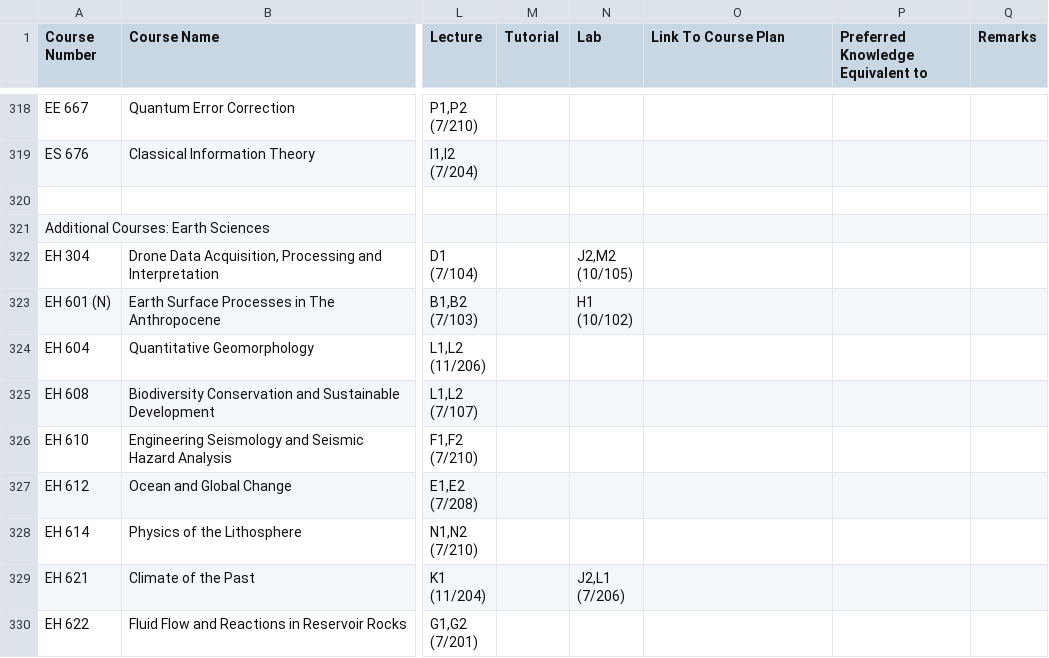
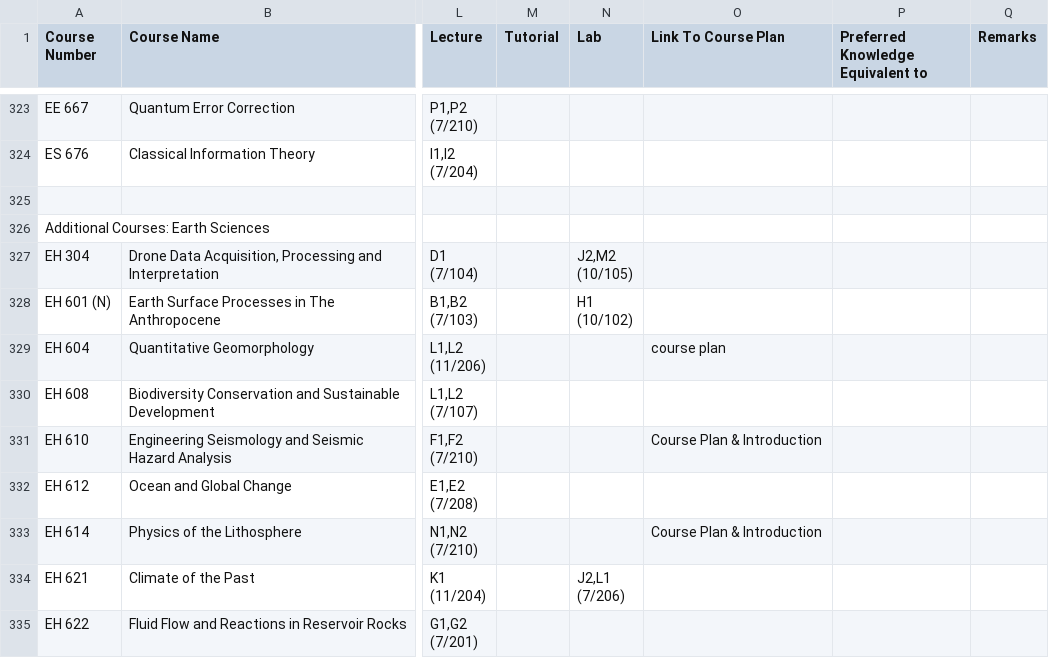
Before and after one commit to Naveen-Pal/timetable, a CSV file: Timetable.csv, drawn as a sheet; only a part is shown, gaps mark what is left out; addresses are those after the commit; the diff covers the shown part only; the diff names each change by its address in the sheet, - before the commit and + after, or states it on an @@ line.

```diff
--- a/Timetable.csv
+++ b/Timetable.csv
-O329 (Link To Course Plan): (empty)
+O329 (Link To Course Plan): course plan
-O331 (Link To Course Plan): (empty)
+O331 (Link To Course Plan): Course Plan & Introduction
-O333 (Link To Course Plan): (empty)
+O333 (Link To Course Plan): Course Plan & Introduction
```
Also changed, not shown: 5 added rows and 13 edited cells elsewhere in this file, Updated_Processed_Timetable.csv.
